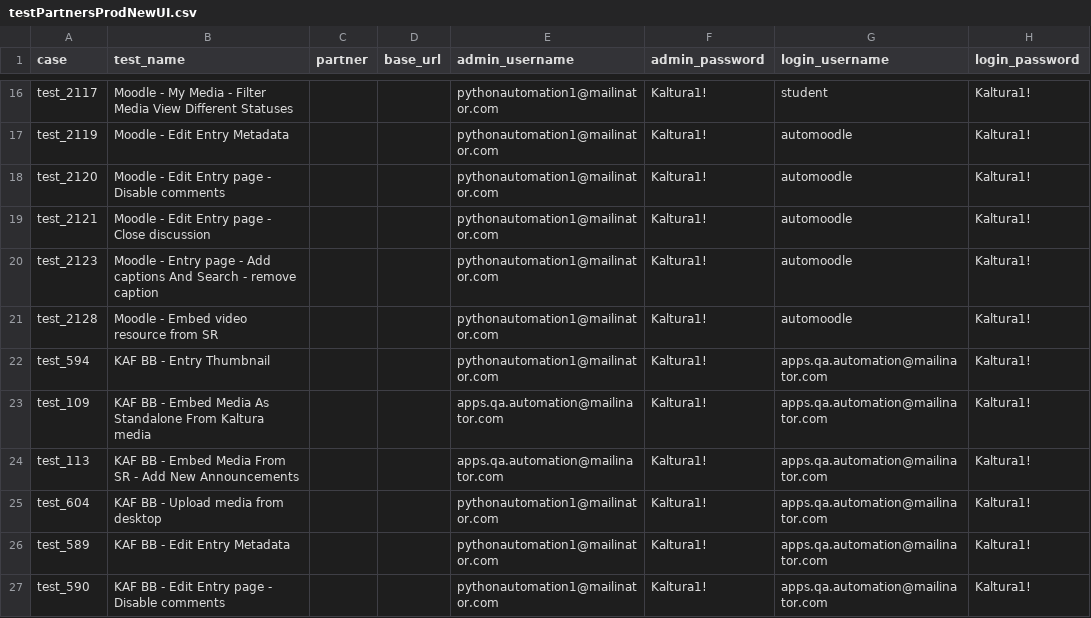
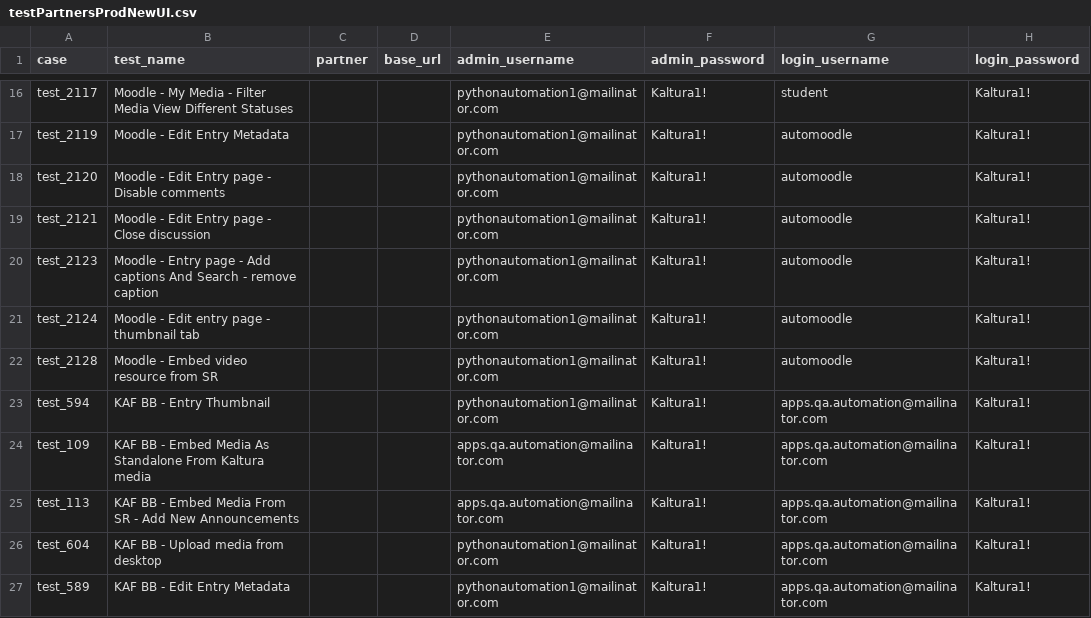
Before and after one commit to NadyaDi/kms-automation, a CSV file: web/ini/testPartnersProdNewUI.csv, drawn as a sheet; only a part is shown, gaps mark what is left out; the shorter side is filled out with more unchanged rows.

Commit message:
added test 2124 to moodle

```diff
--- a/web/ini/testPartnersProdNewUI.csv
+++ b/web/ini/testPartnersProdNewUI.csv
@@ -20,2 +20,3 @@ test_2121,Moodle - Edit Entry page - Close discussion,,,pythonautomation1@mailin
 test_2123,Moodle - Entry page - Add captions And Search - remove caption,,,pythonautomation1@mailinator.com,Kaltura1!,automoodle,Kaltura1!
+test_2124,Moodle - Edit entry page - thumbnail tab,,,pythonautomation1@mailinator.com,Kaltura1!,automoodle,Kaltura1!
 test_2128,Moodle - Embed video resource from SR,,,pythonautomation1@mailinator.com,Kaltura1!,automoodle,Kaltura1!
```
Also changed, not shown: web/ini/testPartnersTestingNewUI.csv, web/ini/testSet.csv, 2 other files.
